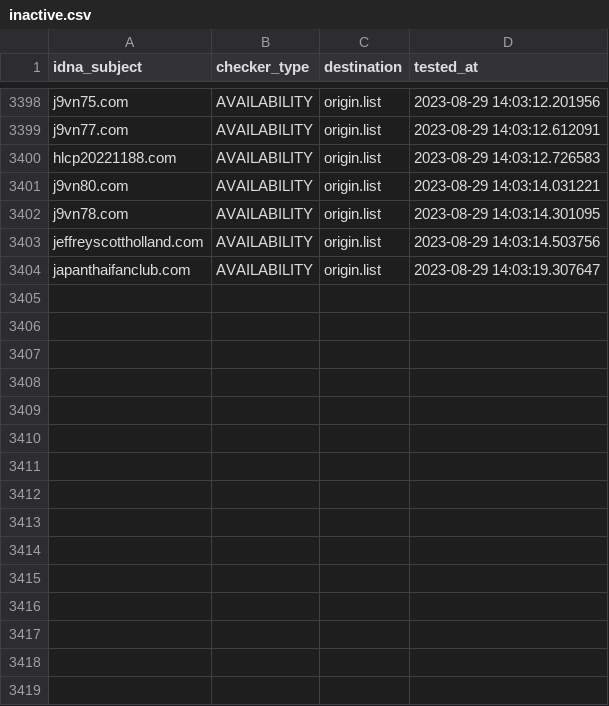
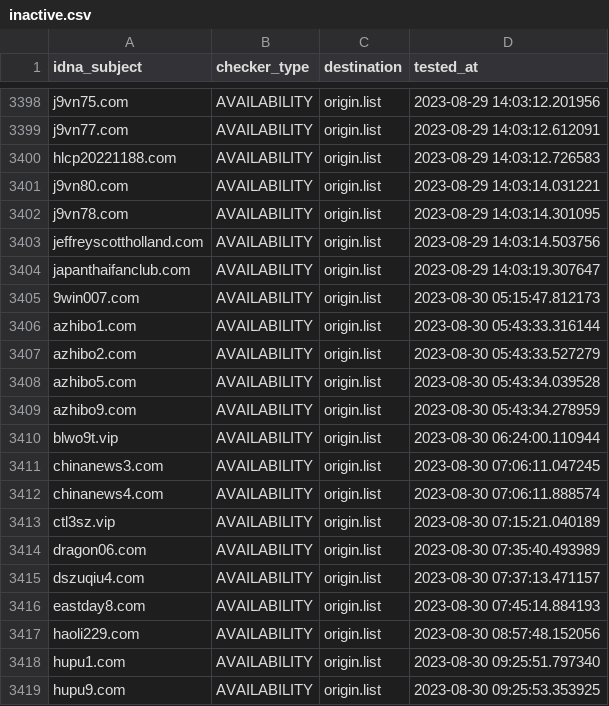
Before and after one commit to bigdargon/hostsVN-gambling-02-dead-hosts, a CSV file: .pyfunceble/inactive.csv, drawn as a sheet; only a part is shown, gaps mark what is left out.

```diff
--- a/.pyfunceble/inactive.csv
+++ b/.pyfunceble/inactive.csv
@@ -3404 +3404,16 @@ jeffreyscottholland.com,AVAILABILITY,origin.list,2023-08-29 14:03:14.503756
 japanthaifanclub.com,AVAILABILITY,origin.list,2023-08-29 14:03:19.307647
+9win007.com,AVAILABILITY,origin.list,2023-08-30 05:15:47.812173
+azhibo1.com,AVAILABILITY,origin.list,2023-08-30 05:43:33.316144
+azhibo2.com,AVAILABILITY,origin.list,2023-08-30 05:43:33.527279
+azhibo5.com,AVAILABILITY,origin.list,2023-08-30 05:43:34.039528
+azhibo9.com,AVAILABILITY,origin.list,2023-08-30 05:43:34.278959
+blwo9t.vip,AVAILABILITY,origin.list,2023-08-30 06:24:00.110944
+chinanews3.com,AVAILABILITY,origin.list,2023-08-30 07:06:11.047245
+chinanews4.com,AVAILABILITY,origin.list,2023-08-30 07:06:11.888574
+ctl3sz.vip,AVAILABILITY,origin.list,2023-08-30 07:15:21.040189
+dragon06.com,AVAILABILITY,origin.list,2023-08-30 07:35:40.493989
+dszuqiu4.com,AVAILABILITY,origin.list,2023-08-30 07:37:13.471157
+eastday8.com,AVAILABILITY,origin.list,2023-08-30 07:45:14.884193
+haoli229.com,AVAILABILITY,origin.list,2023-08-30 08:57:48.152056
+hupu1.com,AVAILABILITY,origin.list,2023-08-30 09:25:51.797340
+hupu9.com,AVAILABILITY,origin.list,2023-08-30 09:25:53.353925
```
Also changed, not shown: 19 other files.
